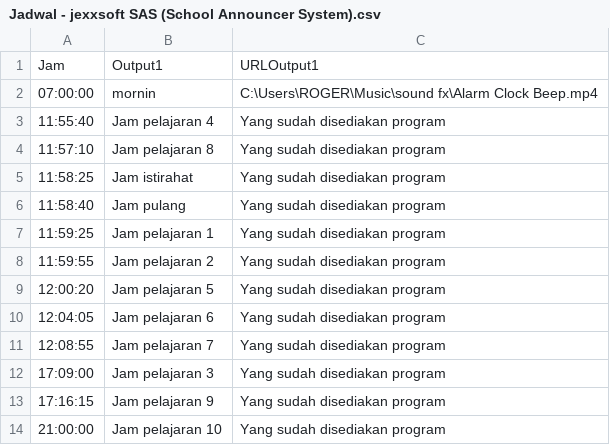
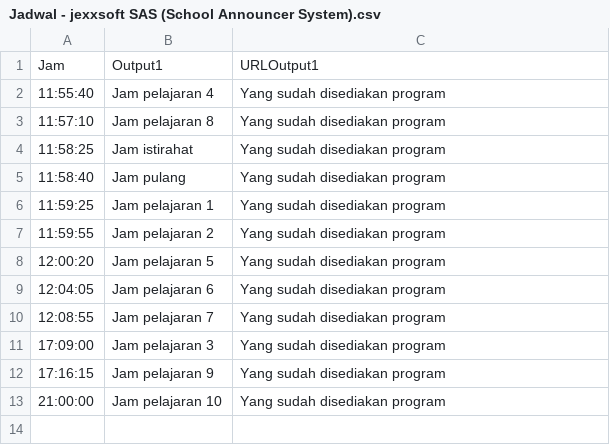
Before and after one commit to XAccount562/jexalpha, a CSV file: x/jexxsoft/SAS/PDA/files/1/Jadwal - jexxsoft SAS (School Announcer System).csv, drawn as a sheet; the diff names each change by its address in the sheet, - before the commit and + after, or states it on an @@ line.

```diff
--- a/x/jexxsoft/SAS/PDA/files/1/Jadwal - jexxsoft SAS (School Announcer System).csv
+++ b/x/jexxsoft/SAS/PDA/files/1/Jadwal - jexxsoft SAS (School Announcer System).csv
-row 2: 07:00:00 | mornin | C:\Users\ROGER\Music\sound fx\Alarm Clock Beep.mp4
```
Also changed, not shown: 4 other files.
